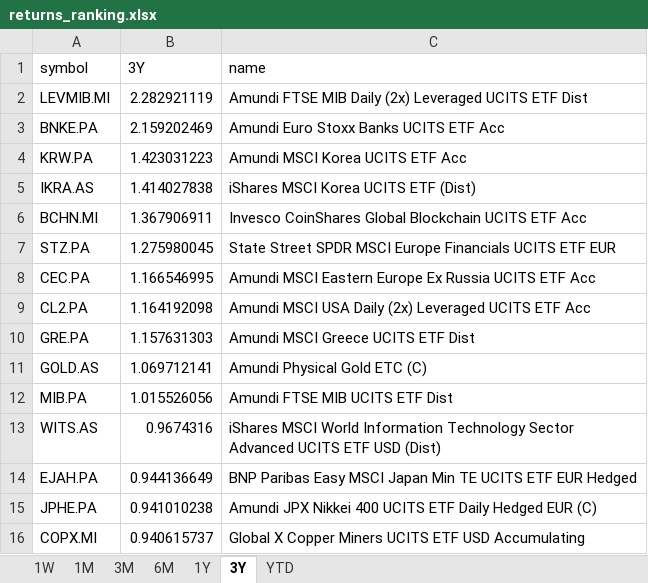
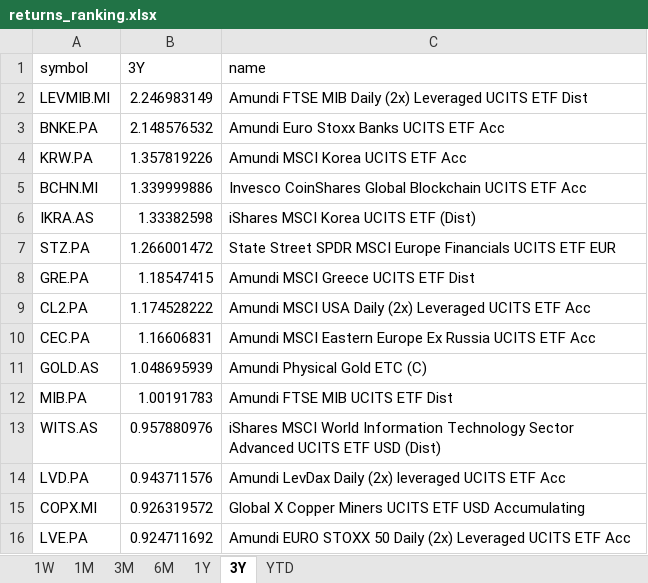
Before and after one commit to laceto/myfinance2, an Excel workbook: data/results/etf/returns_ranking.xlsx, sheet 3Y, drawn as a sheet; values as stored, in another font and other column widths than the file's, no borders; removed rows and columns are numbered as before the commit, all else as after; the diff names each change by its address in the sheet, - before the commit and + after, or states it on an @@ line.

```diff
--- a/data/results/etf/returns_ranking.xlsx (sheet 3Y)
+++ b/data/results/etf/returns_ranking.xlsx (sheet 3Y)
-B2 (3Y): 2.282921119
+B2 (3Y): 2.246983149
-B3 (3Y): 2.159202469
+B3 (3Y): 2.148576532
-B4 (3Y): 1.423031223
+B4 (3Y): 1.357819226
-row 5: IKRA.AS | 1.414027838 | iShares MSCI Korea UCITS ETF (Dist)
-B5 (3Y): 1.367906911
+B5 (3Y): 1.339999886
+row 6: IKRA.AS | 1.33382598 | iShares MSCI Korea UCITS ETF (Dist)
-B7 (3Y): 1.275980045
+B7 (3Y): 1.266001472
-row 8: CEC.PA | 1.166546995 | Amundi MSCI Eastern Europe Ex Russia UCITS ETF Acc
-row 9: CL2.PA | 1.164192098 | Amundi MSCI USA Daily (2x) Leveraged UCITS ETF Acc
-B8 (3Y): 1.157631303
+B8 (3Y): 1.18547415
+row 9: CL2.PA | 1.174528222 | Amundi MSCI USA Daily (2x) Leveraged UCITS ETF Acc
+row 10: CEC.PA | 1.16606831 | Amundi MSCI Eastern Europe Ex Russia UCITS ETF Acc
-B11 (3Y): 1.069712141
+B11 (3Y): 1.048695939
-B12 (3Y): 1.015526056
+B12 (3Y): 1.00191783
-B13 (3Y): 0.9674316
+B13 (3Y): 0.957880976
-row 14: EJAH.PA | 0.944136649 | BNP Paribas Easy MSCI Japan Min TE UCITS ETF EUR Hedged
-row 15: JPHE.PA | 0.941010238 | Amundi JPX Nikkei 400 UCITS ETF Daily Hedged EUR (C)
+row 14: LVD.PA | 0.943711576 | Amundi LevDax Daily (2x) leveraged UCITS ETF Acc
-B15 (3Y): 0.940615737
+B15 (3Y): 0.926319572
+row 16: LVE.PA | 0.924711692 | Amundi EURO STOXX 50 Daily (2x) Leveraged UCITS ETF Acc
```
Also changed, not shown: sheet 1M, sheet 1W, sheet 3M, sheet 6M, sheet 1Y, sheet YTD, 2 other files.
